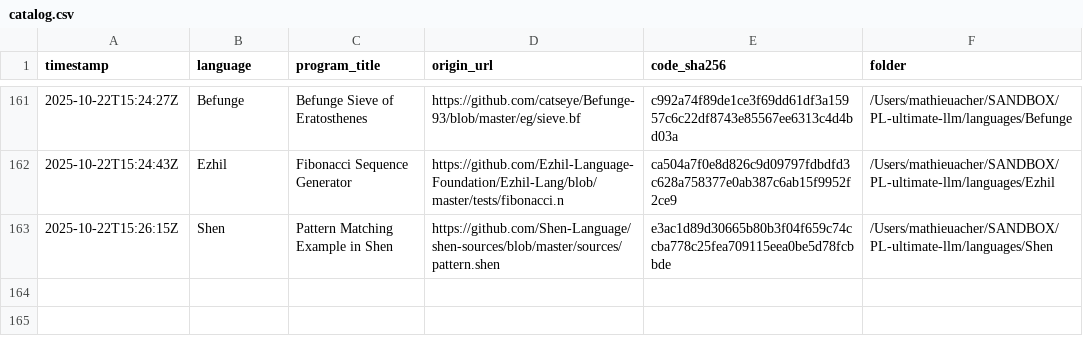
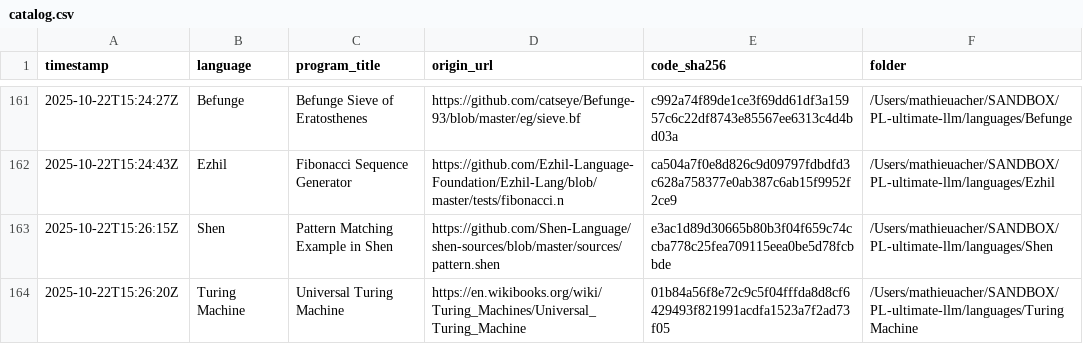
Before and after one commit to acherm/PL-ultimate-llm, a CSV file: data/catalog.csv, drawn as a sheet; only a part is shown, gaps mark what is left out.

Commit message:
turn: add Turing Machine (+1 program)
List-Digest: e77e1006
Model: meta-llama/llama-3.1-70b-instruct
Temperature: 0.4

```diff
--- a/data/catalog.csv
+++ b/data/catalog.csv
@@ -163 +163,2 @@ timestamp,language,program_title,origin_url,code_sha256,folder
 2025-10-22T15:26:15Z,Shen,Pattern Matching Example in Shen,https://github.com/Shen-Language/shen-sources/blob/master/sources/pattern.shen,e3ac1d89d30665b80b3f04f659c74ccba778c25fea709115eea0be5d78fcbbde,/Users/mathieuacher/SANDBOX/PL-ultimate-llm/languages/Shen
+2025-10-22T15:26:20Z,Turing Machine,Universal Turing Machine,https://en.wikibooks.org/wiki/Turing_Machines/Universal_Turing_Machine,01b84a56f8e72c9c5f04fffda8d8cf6429493f821991acdfa1523a7f2ad73f05,/Users/mathieuacher/SANDBOX/PL-ultimate-llm/languages/Turing Machine
```
Also changed, not shown: 6 other files.
